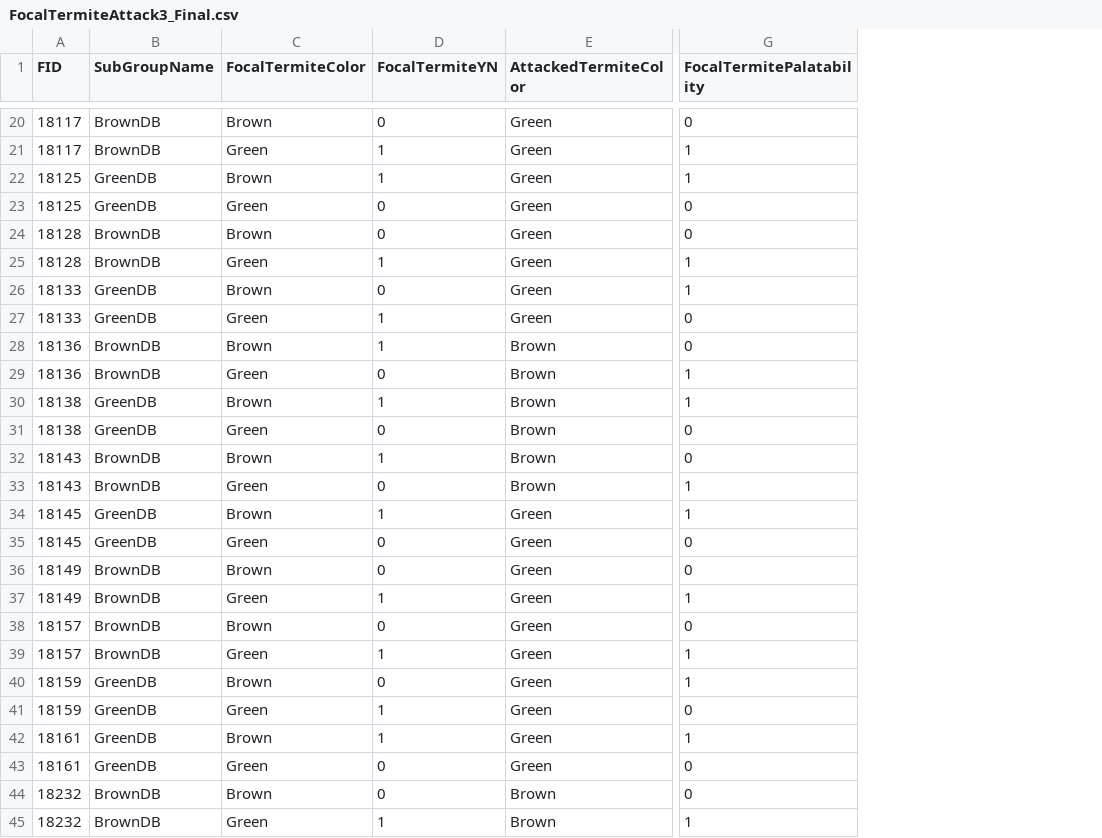
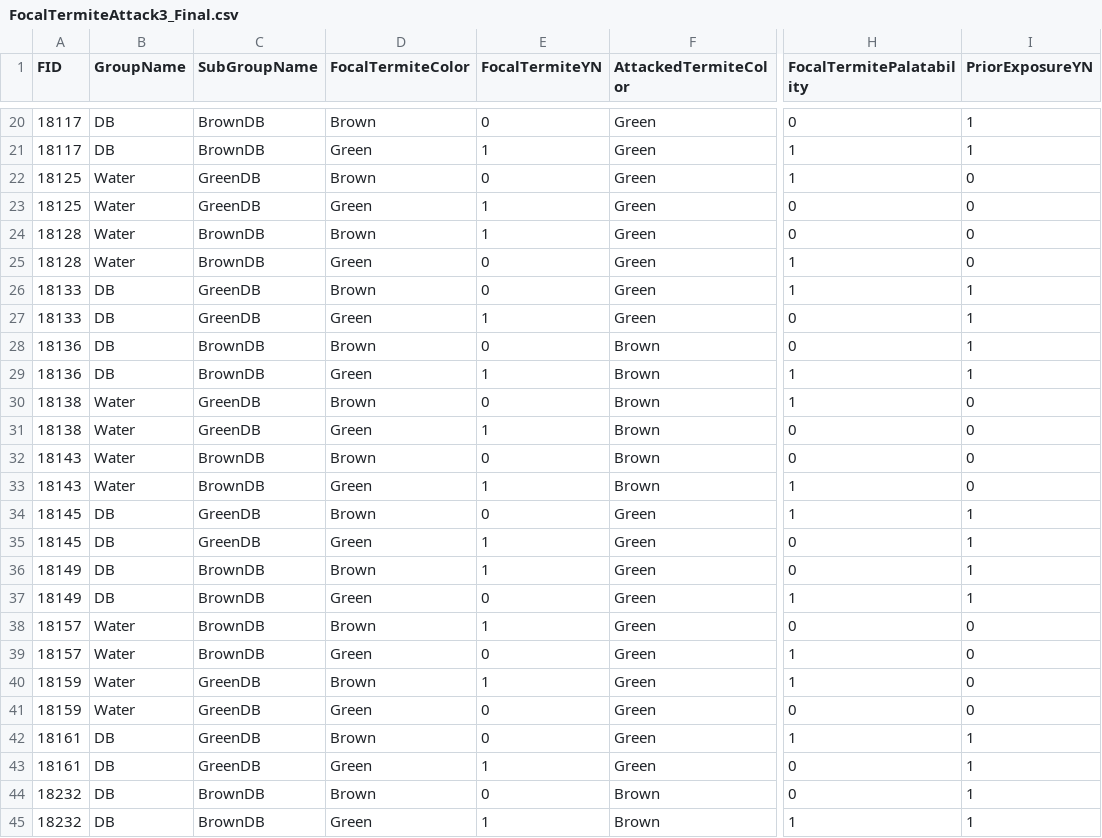
Before and after one commit to MalikaIhle/BitrexInducedUnpalatability, a CSV file: 3_ExtractedData/FocalAttacks/FocalTermiteAttack3_Final.csv, drawn as a sheet; only a part is shown, gaps mark what is left out; addresses are those after the commit; the diff covers the shown part only; the diff names each change by its address in the sheet, - before the commit and + after, or states it on an @@ line.

Commit message:
add prior exposure to bitrex 3% final

```diff
--- a/3_ExtractedData/FocalAttacks/FocalTermiteAttack3_Final.csv
+++ b/3_ExtractedData/FocalAttacks/FocalTermiteAttack3_Final.csv
+column B (GroupName), rows 20-45: DB | DB | Water | Water | Water | Water | DB | DB | DB | DB | Water | Water | Water | Water | DB | DB | DB | DB | Water | Water | Water | Water | DB | DB | DB | DB
+column I (PriorExposureYN), rows 20-45: 1 | 1 | 0 | 0 | 0 | 0 | 1 | 1 | 1 | 1 | 0 | 0 | 0 | 0 | 1 | 1 | 1 | 1 | 0 | 0 | 0 | 0 | 1 | 1 | 1 | 1
-E22 (FocalTermiteYN): 1
+E22 (FocalTermiteYN): 0
-E23:E24 (FocalTermiteYN): 0
+E23:E24 (FocalTermiteYN): 1
-E25 (FocalTermiteYN): 1
+E25 (FocalTermiteYN): 0
-E28 (FocalTermiteYN): 1
+E28 (FocalTermiteYN): 0
-E29 (FocalTermiteYN): 0
+E29 (FocalTermiteYN): 1
-E30 (FocalTermiteYN): 1
+E30 (FocalTermiteYN): 0
-E31 (FocalTermiteYN): 0
+E31 (FocalTermiteYN): 1
-E32 (FocalTermiteYN): 1
+E32 (FocalTermiteYN): 0
-E33 (FocalTermiteYN): 0
+E33 (FocalTermiteYN): 1
-E34 (FocalTermiteYN): 1
+E34 (FocalTermiteYN): 0
-E35:E36 (FocalTermiteYN): 0
+E35:E36 (FocalTermiteYN): 1
-E37 (FocalTermiteYN): 1
+E37 (FocalTermiteYN): 0
-E38 (FocalTermiteYN): 0
+E38 (FocalTermiteYN): 1
-E39 (FocalTermiteYN): 1
+E39 (FocalTermiteYN): 0
-E40 (FocalTermiteYN): 0
+E40 (FocalTermiteYN): 1
-E41:E42 (FocalTermiteYN): 1
+E41:E42 (FocalTermiteYN): 0
-E43 (FocalTermiteYN): 0
+E43 (FocalTermiteYN): 1
```
Also changed, not shown: 62 edited cells elsewhere in this file, 3_ExtractedData/AllAttacks/AllAttacks3_Final.csv, 3_ExtractedData/FirstAttacks/FirstAttacks3_Final.csv.
